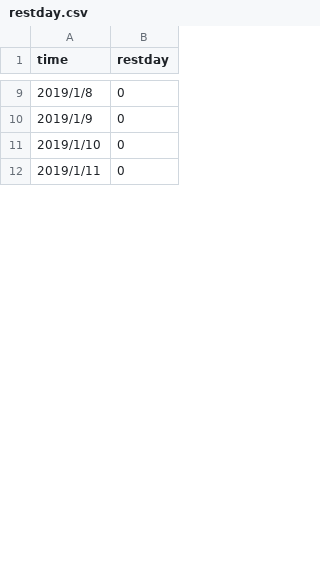
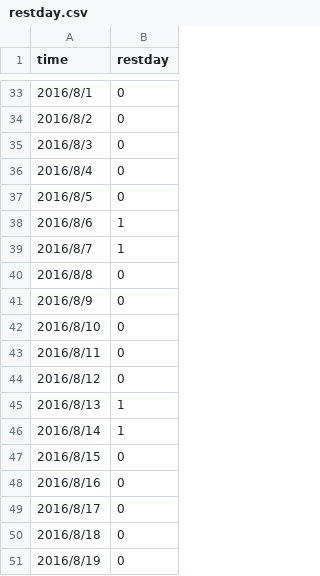
Before and after one commit to luoyiti/poi-house-data-research, a CSV file: data/restday.csv, drawn as a sheet; only a part is shown, gaps mark what is left out; the diff covers the shown part only.

```diff
--- a/data/restday.csv
+++ b/data/restday.csv
@@ -9,4 +33,19 @@ time,restday
-2019/1/8,0
-2019/1/9,0
-2019/1/10,0
-2019/1/11,0
+2016/8/1,0
+2016/8/2,0
+2016/8/3,0
+2016/8/4,0
+2016/8/5,0
+2016/8/6,1
+2016/8/7,1
+2016/8/8,0
+2016/8/9,0
+2016/8/10,0
+2016/8/11,0
+2016/8/12,0
+2016/8/13,1
+2016/8/14,1
+2016/8/15,0
+2016/8/16,0
+2016/8/17,0
+2016/8/18,0
+2016/8/19,0
```
Also changed, not shown: 52 added rows and 21 edited cells elsewhere in this file, 15 other files.
